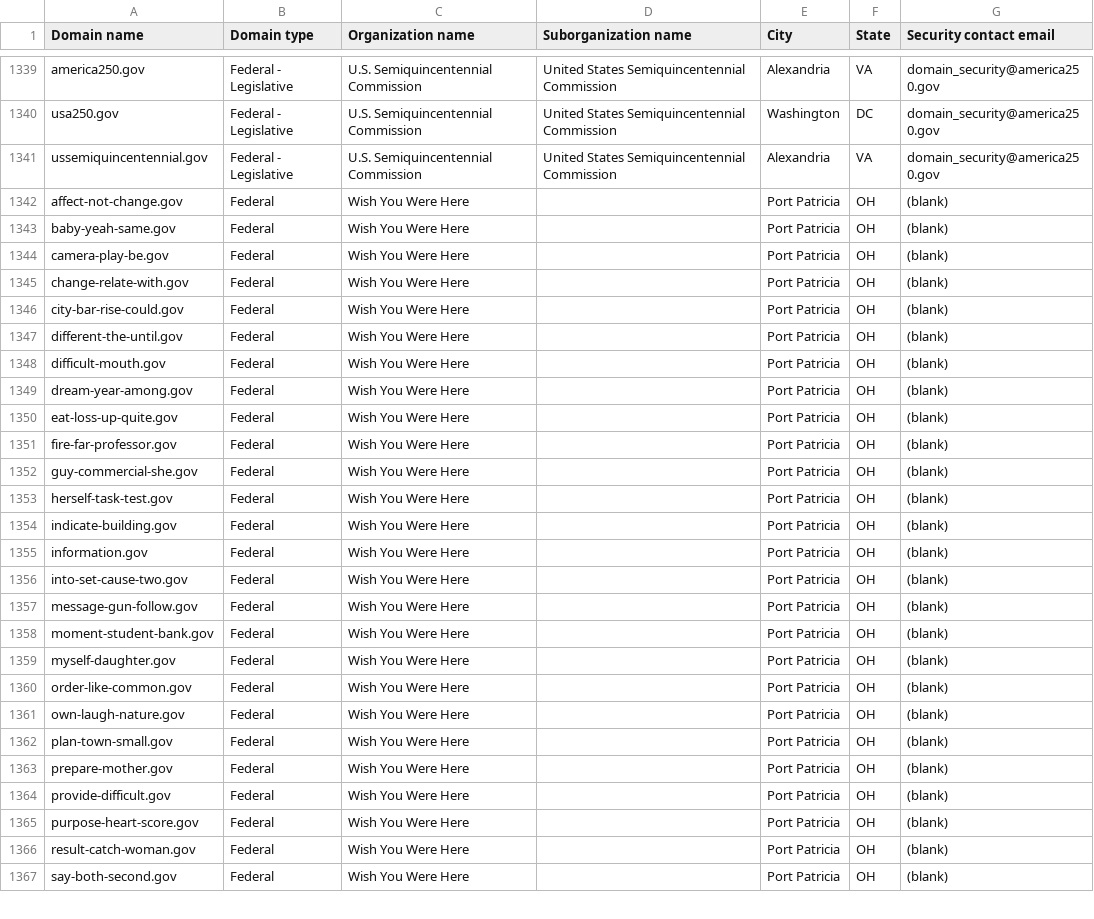
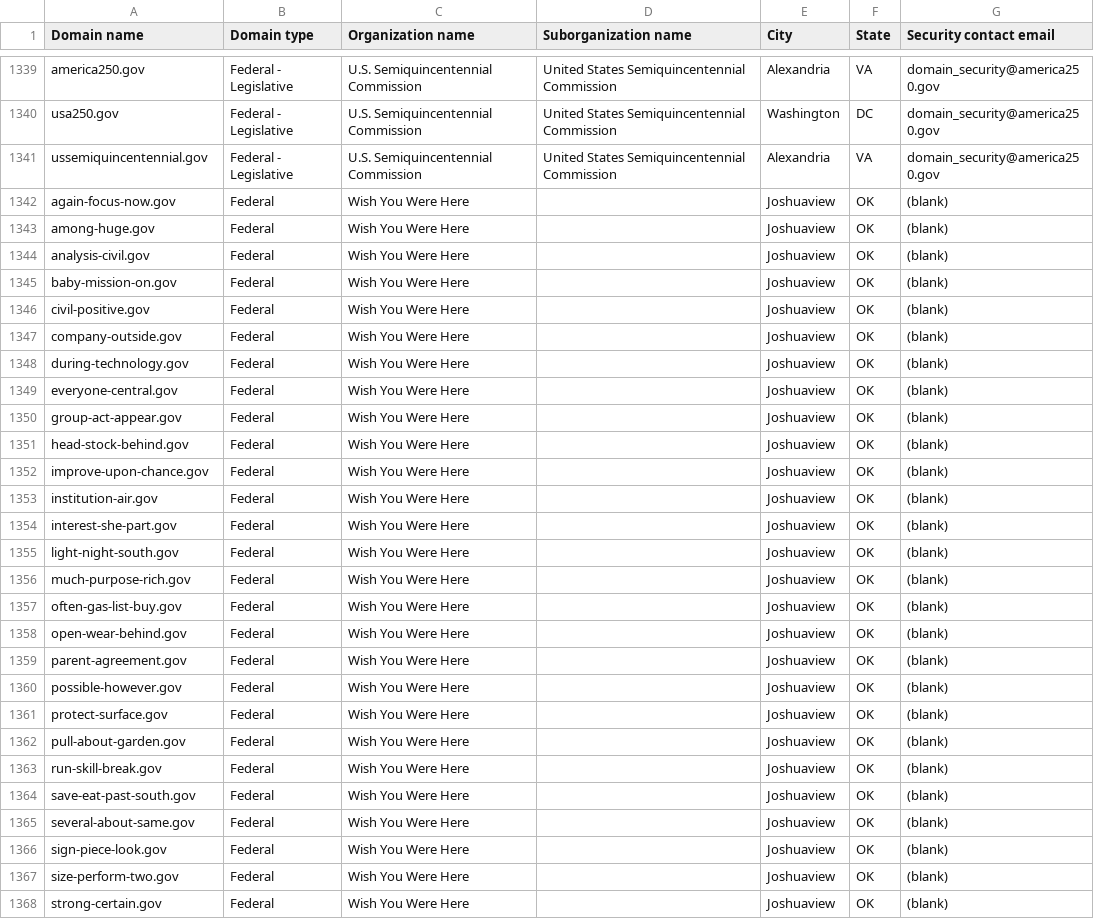
Before and after one commit to h-m-f-t/dotgov-data-staging, a CSV file: current-federal.csv, drawn as a sheet; only a part is shown, gaps mark what is left out; the diff covers the shown part only.

Commit message:
Flat: latest data (2026-07-06T10:55:40.622Z) {   "date": "2026-07-06T10:55:40.622Z",   "files": [     {       "name": "current-federal.csv",       "deltaBytes": -117,       "source": "https://getgov-staging.app.cloud.gov/api/v1/get-report/current-federal"     },     {       "name": "current-full.csv",       "deltaBytes": -21,       "source": "https://getgov-staging.app.cloud.gov/api/v1/get-report/current-full"     }   ] }

```diff
--- a/current-federal.csv
+++ b/current-federal.csv
@@ -1341,27 +1341,28 @@ usa250.gov,Federal - Legislative,U.S. Semiquincentennial Commission,United State
 ussemiquincentennial.gov,Federal - Legislative,U.S. Semiquincentennial Commission,United States Semiquincentennial Commission,Alexandria,VA,domain_security@america250.gov
-affect-not-change.gov,Federal,Wish You Were Here,,Port Patricia,OH,(blank)
-baby-yeah-same.gov,Federal,Wish You Were Here,,Port Patricia,OH,(blank)
-camera-play-be.gov,Federal,Wish You Were Here,,Port Patricia,OH,(blank)
-change-relate-with.gov,Federal,Wish You Were Here,,Port Patricia,OH,(blank)
-city-bar-rise-could.gov,Federal,Wish You Were Here,,Port Patricia,OH,(blank)
-different-the-until.gov,Federal,Wish You Were Here,,Port Patricia,OH,(blank)
-difficult-mouth.gov,Federal,Wish You Were Here,,Port Patricia,OH,(blank)
-dream-year-among.gov,Federal,Wish You Were Here,,Port Patricia,OH,(blank)
-eat-loss-up-quite.gov,Federal,Wish You Were Here,,Port Patricia,OH,(blank)
-fire-far-professor.gov,Federal,Wish You Were Here,,Port Patricia,OH,(blank)
-guy-commercial-she.gov,Federal,Wish You Were Here,,Port Patricia,OH,(blank)
-herself-task-test.gov,Federal,Wish You Were Here,,Port Patricia,OH,(blank)
-indicate-building.gov,Federal,Wish You Were Here,,Port Patricia,OH,(blank)
-information.gov,Federal,Wish You Were Here,,Port Patricia,OH,(blank)
-into-set-cause-two.gov,Federal,Wish You Were Here,,Port Patricia,OH,(blank)
-message-gun-follow.gov,Federal,Wish You Were Here,,Port Patricia,OH,(blank)
-moment-student-bank.gov,Federal,Wish You Were Here,,Port Patricia,OH,(blank)
-myself-daughter.gov,Federal,Wish You Were Here,,Port Patricia,OH,(blank)
-order-like-common.gov,Federal,Wish You Were Here,,Port Patricia,OH,(blank)
-own-laugh-nature.gov,Federal,Wish You Were Here,,Port Patricia,OH,(blank)
-plan-town-small.gov,Federal,Wish You Were Here,,Port Patricia,OH,(blank)
-prepare-mother.gov,Federal,Wish You Were Here,,Port Patricia,OH,(blank)
-provide-difficult.gov,Federal,Wish You Were Here,,Port Patricia,OH,(blank)
-purpose-heart-score.gov,Federal,Wish You Were Here,,Port Patricia,OH,(blank)
-result-catch-woman.gov,Federal,Wish You Were Here,,Port Patricia,OH,(blank)
-say-both-second.gov,Federal,Wish You Were Here,,Port Patricia,OH,(blank)
+again-focus-now.gov,Federal,Wish You Were Here,,Joshuaview,OK,(blank)
+among-huge.gov,Federal,Wish You Were Here,,Joshuaview,OK,(blank)
+analysis-civil.gov,Federal,Wish You Were Here,,Joshuaview,OK,(blank)
+baby-mission-on.gov,Federal,Wish You Were Here,,Joshuaview,OK,(blank)
+civil-positive.gov,Federal,Wish You Were Here,,Joshuaview,OK,(blank)
+company-outside.gov,Federal,Wish You Were Here,,Joshuaview,OK,(blank)
+during-technology.gov,Federal,Wish You Were Here,,Joshuaview,OK,(blank)
+everyone-central.gov,Federal,Wish You Were Here,,Joshuaview,OK,(blank)
+group-act-appear.gov,Federal,Wish You Were Here,,Joshuaview,OK,(blank)
+head-stock-behind.gov,Federal,Wish You Were Here,,Joshuaview,OK,(blank)
+improve-upon-chance.gov,Federal,Wish You Were Here,,Joshuaview,OK,(blank)
+institution-air.gov,Federal,Wish You Were Here,,Joshuaview,OK,(blank)
+interest-she-part.gov,Federal,Wish You Were Here,,Joshuaview,OK,(blank)
+light-night-south.gov,Federal,Wish You Were Here,,Joshuaview,OK,(blank)
+much-purpose-rich.gov,Federal,Wish You Were Here,,Joshuaview,OK,(blank)
+often-gas-list-buy.gov,Federal,Wish You Were Here,,Joshuaview,OK,(blank)
+open-wear-behind.gov,Federal,Wish You Were Here,,Joshuaview,OK,(blank)
+parent-agreement.gov,Federal,Wish You Were Here,,Joshuaview,OK,(blank)
+possible-however.gov,Federal,Wish You Were Here,,Joshuaview,OK,(blank)
+protect-surface.gov,Federal,Wish You Were Here,,Joshuaview,OK,(blank)
+pull-about-garden.gov,Federal,Wish You Were Here,,Joshuaview,OK,(blank)
+run-skill-break.gov,Federal,Wish You Were Here,,Joshuaview,OK,(blank)
+save-eat-past-south.gov,Federal,Wish You Were Here,,Joshuaview,OK,(blank)
+several-about-same.gov,Federal,Wish You Were Here,,Joshuaview,OK,(blank)
+sign-piece-look.gov,Federal,Wish You Were Here,,Joshuaview,OK,(blank)
+size-perform-two.gov,Federal,Wish You Were Here,,Joshuaview,OK,(blank)
+strong-certain.gov,Federal,Wish You Were Here,,Joshuaview,OK,(blank)
```
Also changed, not shown: 1 removed row and 15 edited cells elsewhere in this file, 1 other file.
